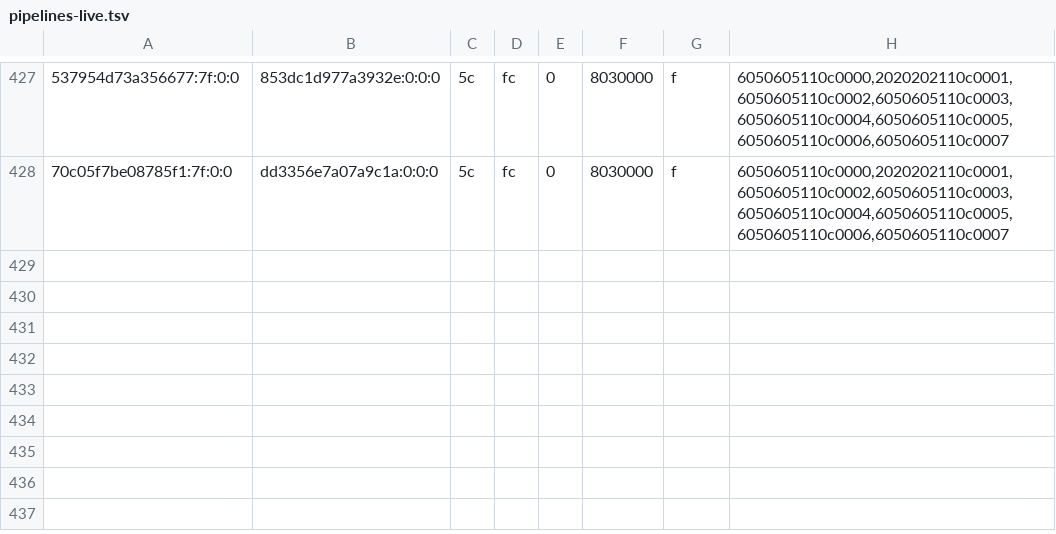
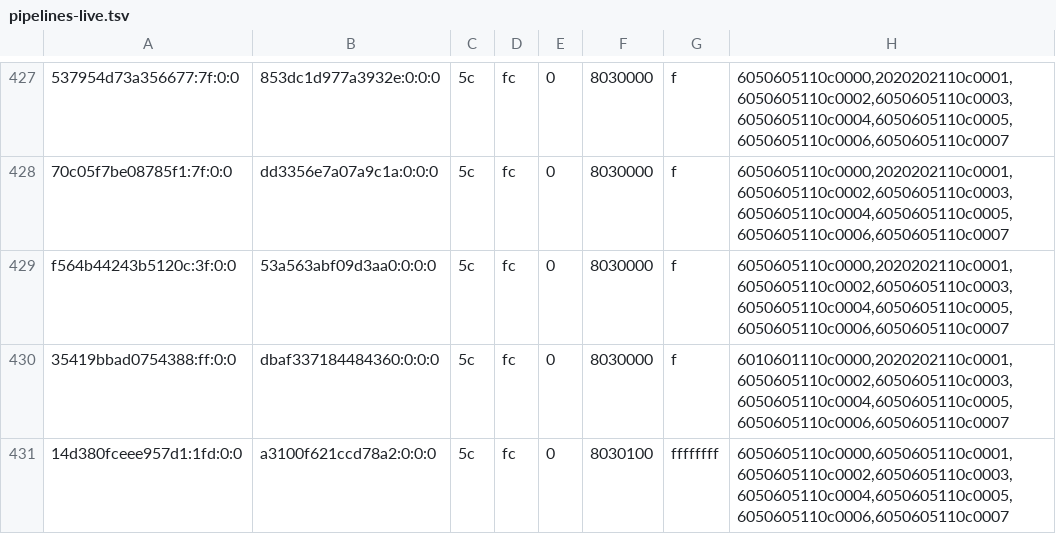
Before and after one commit to justr4mzi/mush8, a TSV file: smoke/39701659810/pipelines-live.tsv, drawn as a sheet; only a part is shown, gaps mark what is left out; the diff names each change by its address in the sheet, - before the commit and + after, or states it on an @@ line.

Commit message:
smoke logs 39701659810

```diff
--- a/smoke/39701659810/pipelines-live.tsv
+++ b/smoke/39701659810/pipelines-live.tsv
+row 429: f564b44243b5120c:3f:0:0 | 53a563abf09d3aa0:0:0:0 | 5c | fc | 0 | 8030000 | f | 6050605110c0000,2020202110c0001,6050605110c0002,6050605110c0003,6050605110c0004,6050605110c0005,6050605110c0006,6050605110c0007
+row 430: 35419bbad0754388:ff:0:0 | dbaf337184484360:0:0:0 | 5c | fc | 0 | 8030000 | f | 6010601110c0000,2020202110c0001,6050605110c0002,6050605110c0003,6050605110c0004,6050605110c0005,6050605110c0006,6050605110c0007
+row 431: 14d380fceee957d1:1fd:0:0 | a3100f621ccd78a2:0:0:0 | 5c | fc | 0 | 8030100 | ffffffff | 6050605110c0000,6050605110c0001,6050605110c0002,6050605110c0003,6050605110c0004,6050605110c0005,6050605110c0006,6050605110c0007
```
Also changed, not shown: 2 other files.
